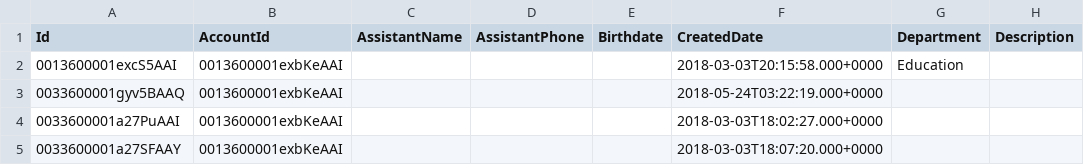
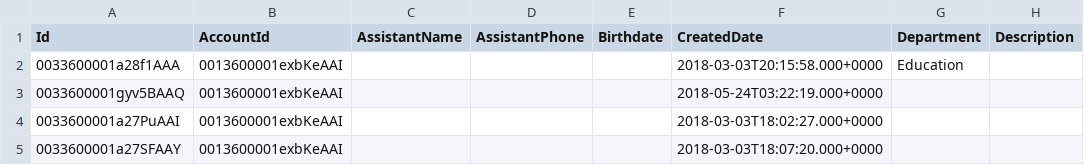
Before and after one commit to davidmreed/amaxa, a CSV file: assets/test_data_csv/Contact.csv, drawn as a sheet; only a part is shown; the diff names each change by its address in the sheet, - before the commit and + after, or states it on an @@ line.

Commit message:
Correct issue in Contact test data

```diff
--- a/assets/test_data_csv/Contact.csv
+++ b/assets/test_data_csv/Contact.csv
-A2 (Id): 0013600001excS5AAI
+A2 (Id): 0033600001a28f1AAA
```
